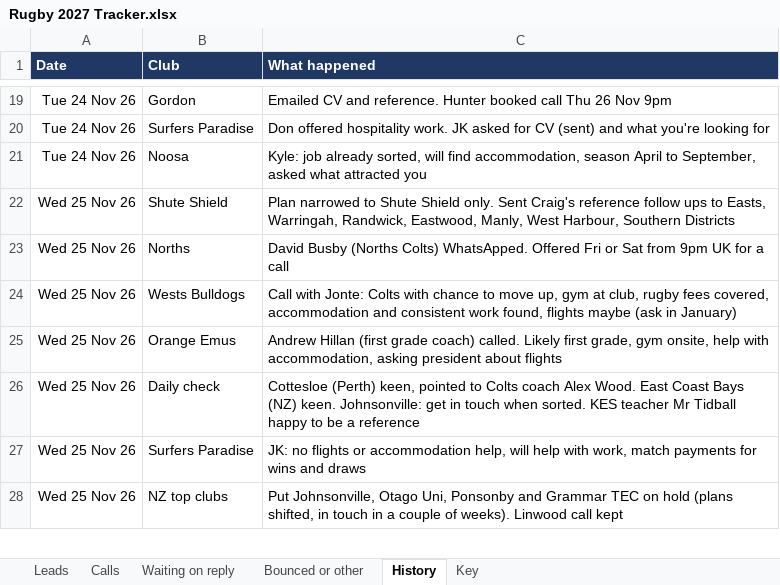
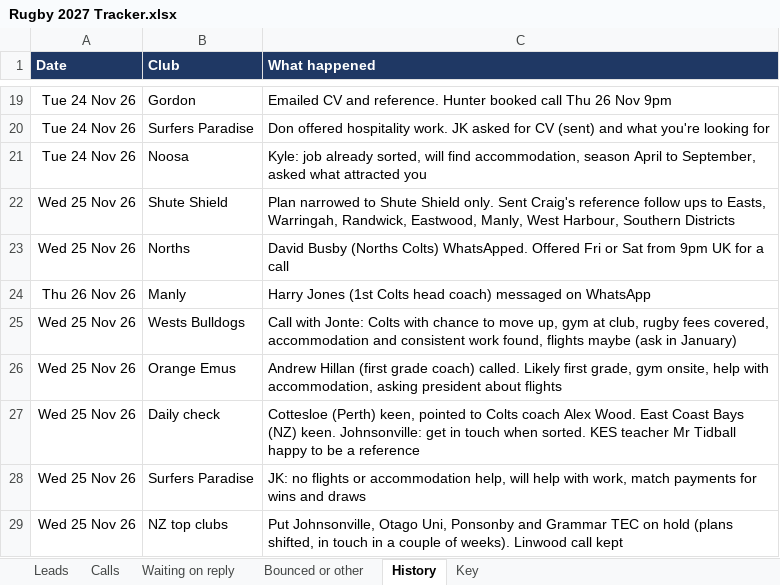
Before and after one commit to AliAljawabra/Daily, an Excel workbook: Rugby 2027 Tracker.xlsx, sheet History, drawn as a sheet; only a part is shown, gaps mark what is left out; values as stored, in another font and other column widths than the file's, no borders; the diff names each change by its address in the sheet, - before the commit and + after, or states it on an @@ line.

```diff
--- a/Rugby 2027 Tracker.xlsx (sheet History)
+++ b/Rugby 2027 Tracker.xlsx (sheet History)
+row 24: Thu 26 Nov 26 | Manly | Harry Jones (1st Colts head coach) messaged on WhatsApp
```
Also changed, not shown: sheet Leads, sheet Waiting on reply.
